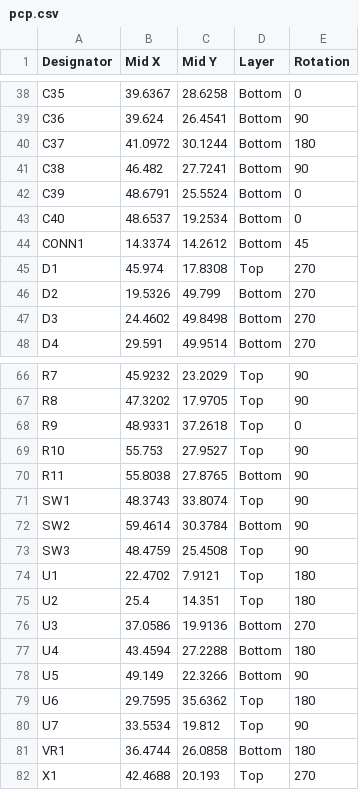
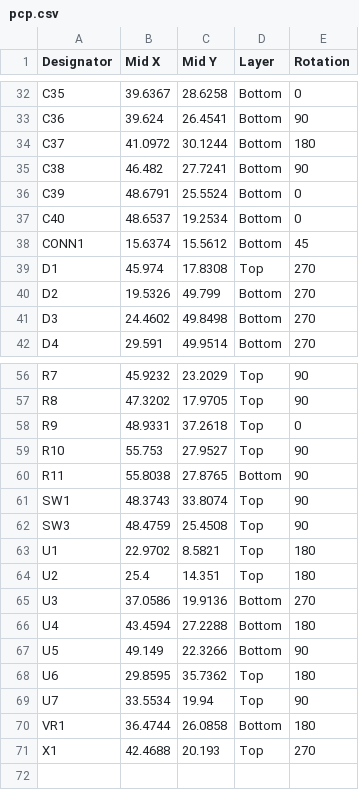
Before and after one commit to Dishendramishra/custom_cyton, a CSV file: pcp.csv, drawn as a sheet; only a part is shown, gaps mark what is left out; the diff covers the shown part only.

```diff
--- a/pcp.csv
+++ b/pcp.csv
@@ -43,3 +37,3 @@ C39,48.6791,25.5524,Bottom,0
 C40,48.6537,19.2534,Bottom,0
-CONN1,14.3374,14.2612,Bottom,45
+CONN1,15.6374,15.5612,Bottom,45
 D1,45.974,17.8308,Top,270
@@ -71,5 +61,4 @@ R11,55.8038,27.8765,Bottom,90
 SW1,48.3743,33.8074,Top,90
-SW2,59.4614,30.3784,Bottom,90
 SW3,48.4759,25.4508,Top,90
-U1,22.4702,7.9121,Top,180
+U1,22.9702,8.5821,Top,180
 U2,25.4,14.351,Top,180
@@ -78,4 +67,4 @@ U4,43.4594,27.2288,Bottom,180
 U5,49.149,22.3266,Bottom,90
-U6,29.7595,35.6362,Top,180
-U7,33.5534,19.812,Top,90
+U6,29.8595,35.7362,Top,180
+U7,33.5534,19.94,Top,90
 VR1,36.4744,26.0858,Bottom,180
```
Also changed, not shown: 10 removed rows elsewhere in this file, BOM.csv.
